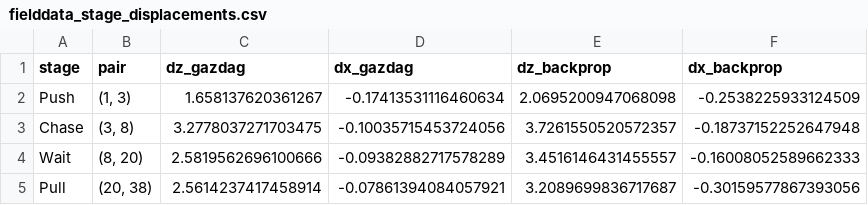
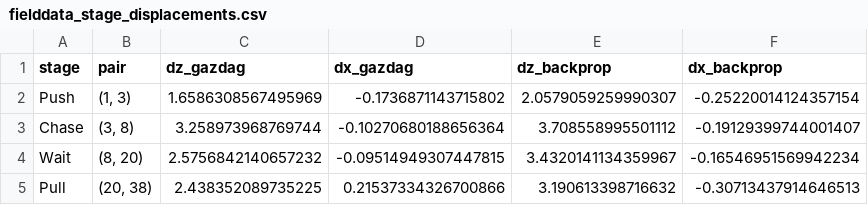
Before and after one commit to ConnervanK/Thesiss, a CSV file: TimeLapse_Notebooks/fielddata/output/roi_phase/fielddata_stage_displacements.csv, drawn as a sheet.

```diff
--- a/TimeLapse_Notebooks/fielddata/output/roi_phase/fielddata_stage_displacements.csv
+++ b/TimeLapse_Notebooks/fielddata/output/roi_phase/fielddata_stage_displacements.csv
@@ -1,5 +1,5 @@
 stage,pair,dz_gazdag,dx_gazdag,dz_backprop,dx_backprop
-Push,"(1, 3)",1.658137620361267,-0.17413531116460634,2.0695200947068098,-0.2538225933124509
-Chase,"(3, 8)",3.2778037271703475,-0.10035715453724056,3.7261550520572357,-0.18737152252647948
-Wait,"(8, 20)",2.5819562696100666,-0.09382882717578289,3.4516146431455557,-0.16008052589662333
-Pull,"(20, 38)",2.5614237417458914,-0.07861394084057921,3.2089699836717687,-0.30159577867393056
+Push,"(1, 3)",1.6586308567495969,-0.1736871143715802,2.0579059259990307,-0.25220014124357154
+Chase,"(3, 8)",3.258973968769744,-0.10270680188656364,3.708558995501112,-0.19129399744001407
+Wait,"(8, 20)",2.5756842140657232,-0.09514949307447815,3.4320141134359967,-0.16546951569942234
+Pull,"(20, 38)",2.438352089735225,0.21537334326700866,3.190613398716632,-0.30713437914646513
```
Also changed, not shown: TimeLapse_Notebooks/fielddata/output/roi_phase/ransac_vs_wls_summary.csv, 11 other files.
